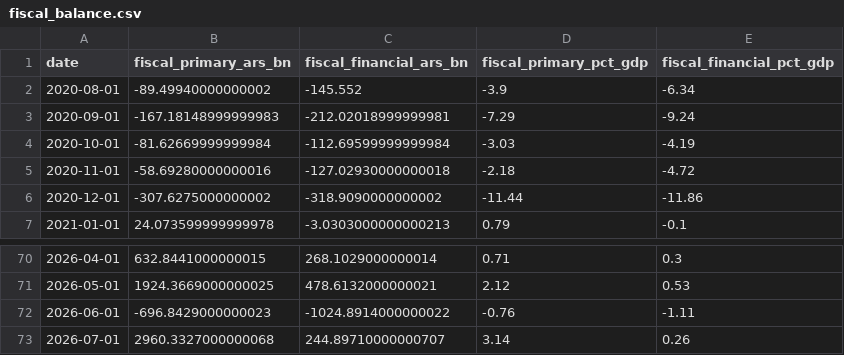
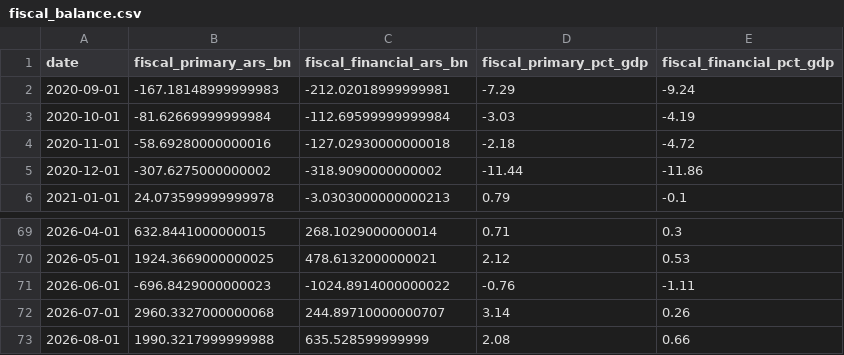
Before and after one commit to UlissePalmi/argentina_report, a CSV file: data/external/fiscal_balance.csv, drawn as a sheet; only a part is shown, gaps mark what is left out; removed rows and columns are numbered as before the commit, all else as after; the diff names each change by its address in the sheet, - before the commit and + after, or states it on an @@ line.

```diff
--- a/data/external/fiscal_balance.csv
+++ b/data/external/fiscal_balance.csv
-row 2: 2020-08-01 | -89.49940000000002 | -145.552 | -3.9 | -6.34
+row 73: 2026-08-01 | 1990.3217999999988 | 635.528599999999 | 2.08 | 0.66
```
Also changed, not shown: data/consumption/consumption.csv, data/external/fx_parallel.csv, 7 other files.
